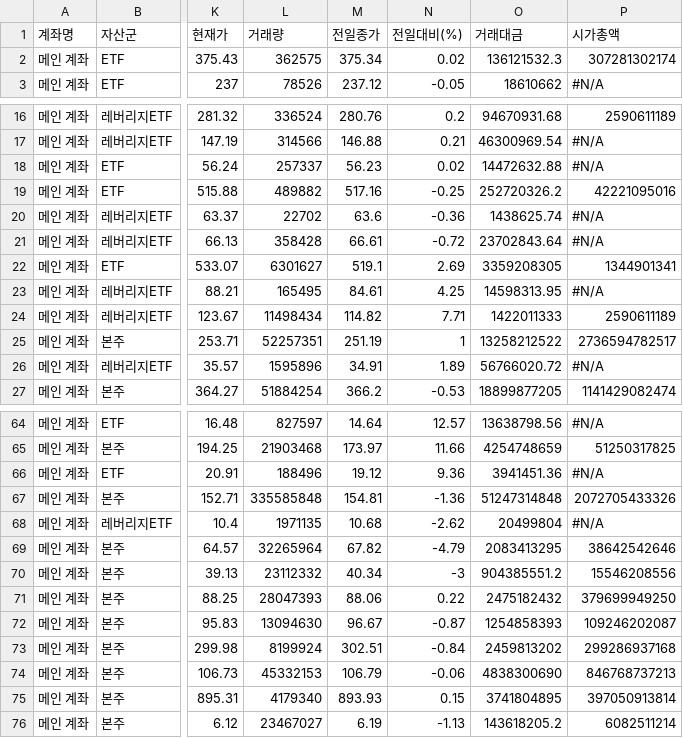
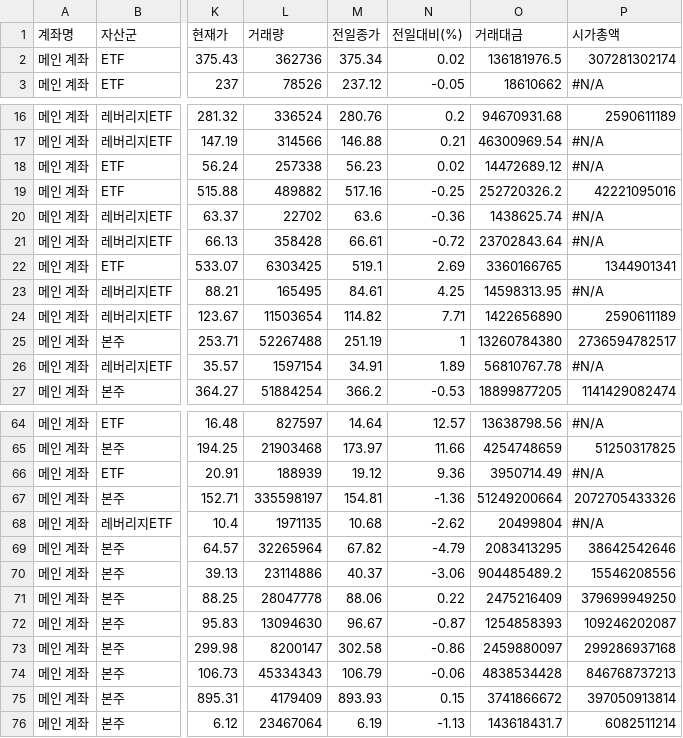
Before and after one commit to yr857511-cpu/INVESTLAB, a CSV file: sheet.csv, drawn as a sheet; only a part is shown, gaps mark what is left out; the diff covers the shown part only; the diff names each change by its address in the sheet, - before the commit and + after, or states it on an @@ line.

```diff
--- a/sheet.csv
+++ b/sheet.csv
-L2 (거래량): 362575
+L2 (거래량): 362736
-O2 (거래대금): 136121532.3
+O2 (거래대금): 136181976.5
-L18 (거래량): 257337
+L18 (거래량): 257338
-O18 (거래대금): 14472632.88
+O18 (거래대금): 14472689.12
-L22 (거래량): 6301627
+L22 (거래량): 6303425
-O22 (거래대금): 3359208305
+O22 (거래대금): 3360166765
-L24 (거래량): 11498434
+L24 (거래량): 11503654
-O24 (거래대금): 1422011333
+O24 (거래대금): 1422656890
-L25 (거래량): 52257351
+L25 (거래량): 52267488
-O25 (거래대금): 13258212522
+O25 (거래대금): 13260784380
-L26 (거래량): 1595896
+L26 (거래량): 1597154
-O26 (거래대금): 56766020.72
+O26 (거래대금): 56810767.78
-L66 (거래량): 188496
+L66 (거래량): 188939
-O66 (거래대금): 3941451.36
+O66 (거래대금): 3950714.49
-L67 (거래량): 335585848
+L67 (거래량): 335598197
-O67 (거래대금): 51247314848
+O67 (거래대금): 51249200664
-L70 (거래량): 23112332
+L70 (거래량): 23114886
-M70 (전일종가): 40.34
+M70 (전일종가): 40.37
-N70 (전일대비(%)): -3
+N70 (전일대비(%)): -3.06
-O70 (거래대금): 904385551.2
+O70 (거래대금): 904485489.2
-L71 (거래량): 28047393
+L71 (거래량): 28047778
-O71 (거래대금): 2475182432
+O71 (거래대금): 2475216409
-L73 (거래량): 8199924
+L73 (거래량): 8200147
-M73 (전일종가): 302.51
+M73 (전일종가): 302.58
-N73 (전일대비(%)): -0.84
+N73 (전일대비(%)): -0.86
-O73 (거래대금): 2459813202
+O73 (거래대금): 2459880097
-L74 (거래량): 45332153
+L74 (거래량): 45334343
-O74 (거래대금): 4838300690
+O74 (거래대금): 4838534428
-L75 (거래량): 4179340
+L75 (거래량): 4179409
-O75 (거래대금): 3741804895
+O75 (거래대금): 3741866672
-L76 (거래량): 23467027
+L76 (거래량): 23467064
-O76 (거래대금): 143618205.2
+O76 (거래대금): 143618431.7
```
Also changed, not shown: 18 edited cells elsewhere in this file.
